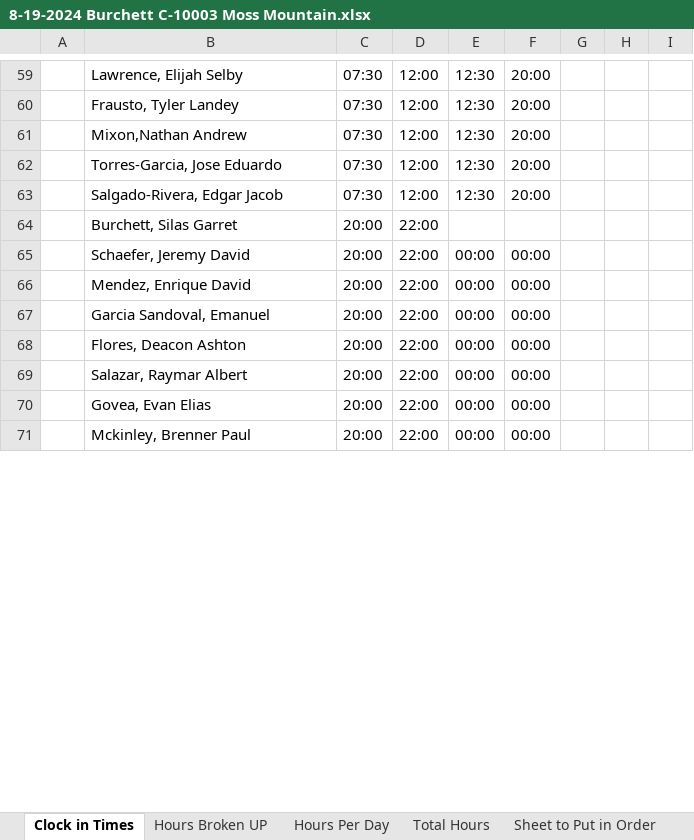
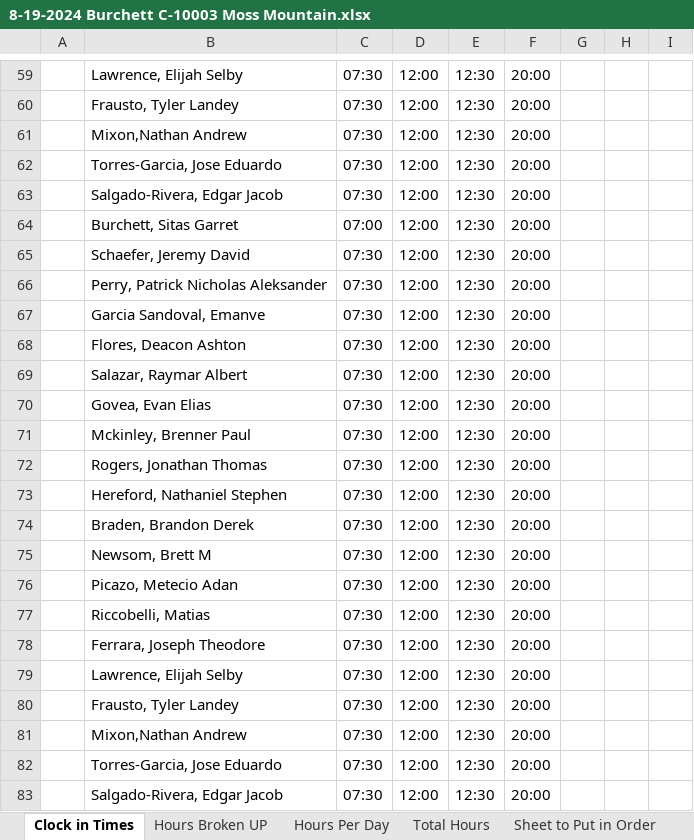
Before and after one commit to spectertian/import, an Excel workbook: doc/8-19-2024 Burchett C-10003 Moss Mountain.xlsx, sheet Clock in Times, drawn as a sheet; only a part is shown, gaps mark what is left out; the shorter side is filled out with more unchanged rows; values as stored, in another font and other column widths than the file's, no borders; conditional formats not drawn; rows hold the shown columns only; the diff covers the shown part only; the diff names each change by its address in the sheet, - before the commit and + after, or states it on an @@ line.

```diff
--- a/doc/8-19-2024 Burchett C-10003 Moss Mountain.xlsx (sheet Clock in Times)
+++ b/doc/8-19-2024 Burchett C-10003 Moss Mountain.xlsx (sheet Clock in Times)
+row 64:  | Burchett, Sitas Garret | 07:00 | 12:00 | 12:30 | 20:00
+row 65:  | Schaefer, Jeremy David | 07:30 | 12:00 | 12:30 | 20:00
+row 66:  | Perry, Patrick Nicholas Aleksander | 07:30 | 12:00 | 12:30 | 20:00
+row 67:  | Garcia Sandoval, Emanve | 07:30 | 12:00 | 12:30 | 20:00
+row 68:  | Flores, Deacon Ashton | 07:30 | 12:00 | 12:30 | 20:00
+row 69:  | Salazar, Raymar Albert | 07:30 | 12:00 | 12:30 | 20:00
+row 70:  | Govea, Evan Elias | 07:30 | 12:00 | 12:30 | 20:00
+row 71:  | Mckinley, Brenner Paul | 07:30 | 12:00 | 12:30 | 20:00
+row 72:  | Rogers, Jonathan Thomas | 07:30 | 12:00 | 12:30 | 20:00
+row 73:  | Hereford, Nathaniel Stephen | 07:30 | 12:00 | 12:30 | 20:00
+row 74:  | Braden, Brandon Derek | 07:30 | 12:00 | 12:30 | 20:00
+row 75:  | Newsom, Brett M | 07:30 | 12:00 | 12:30 | 20:00
+row 76:  | Picazo, Metecio Adan | 07:30 | 12:00 | 12:30 | 20:00
+row 77:  | Riccobelli, Matias | 07:30 | 12:00 | 12:30 | 20:00
+row 78:  | Ferrara, Joseph Theodore | 07:30 | 12:00 | 12:30 | 20:00
+row 79:  | Lawrence, Elijah Selby | 07:30 | 12:00 | 12:30 | 20:00
+row 80:  | Frausto, Tyler Landey | 07:30 | 12:00 | 12:30 | 20:00
+row 81:  | Mixon,Nathan Andrew | 07:30 | 12:00 | 12:30 | 20:00
+row 82:  | Torres-Garcia, Jose Eduardo | 07:30 | 12:00 | 12:30 | 20:00
+row 83:  | Salgado-Rivera, Edgar Jacob | 07:30 | 12:00 | 12:30 | 20:00
```
Also changed, not shown: 30 added rows, 8 removed rows, 32 moved rows and 8 edited cells elsewhere in this sheet, 1 other file.
